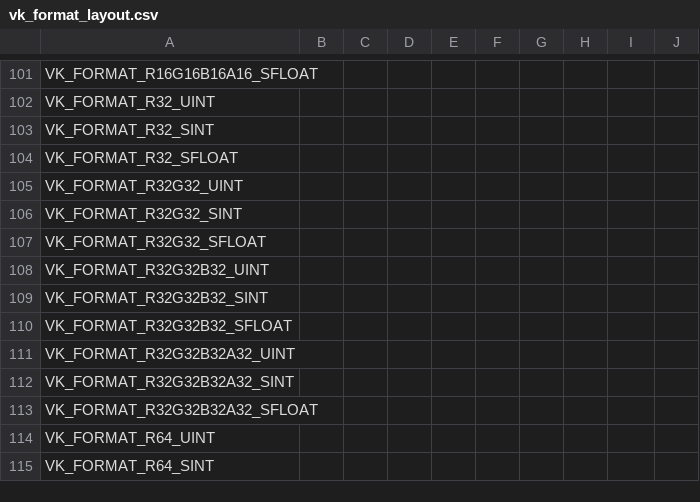
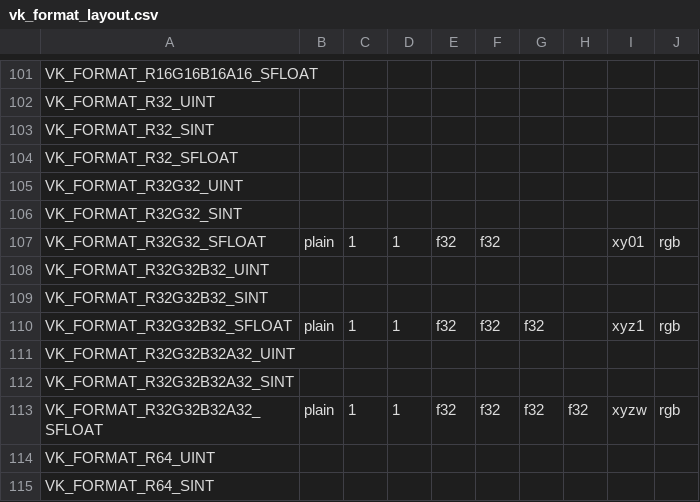
Before and after one commit to gabbayo/mesa, a CSV file: src/amd/vulkan/vk_format_layout.csv, drawn as a sheet; only a part is shown, gaps mark what is left out.

```diff
--- a/src/amd/vulkan/vk_format_layout.csv
+++ b/src/amd/vulkan/vk_format_layout.csv
@@ -106,9 +106,9 @@ VK_FORMAT_R32G32_UINT,
 VK_FORMAT_R32G32_SINT,
-VK_FORMAT_R32G32_SFLOAT,
+VK_FORMAT_R32G32_SFLOAT          , plain, 1, 1, f32 , f32 ,     ,     , xy01, rgb
 VK_FORMAT_R32G32B32_UINT,
 VK_FORMAT_R32G32B32_SINT,
-VK_FORMAT_R32G32B32_SFLOAT,
+VK_FORMAT_R32G32B32_SFLOAT       , plain, 1, 1, f32 , f32 , f32 ,     , xyz1, rgb
 VK_FORMAT_R32G32B32A32_UINT,
 VK_FORMAT_R32G32B32A32_SINT,
-VK_FORMAT_R32G32B32A32_SFLOAT,
+VK_FORMAT_R32G32B32A32_SFLOAT    , plain, 1, 1, f32 , f32 , f32 , f32 , xyzw, rgb
 VK_FORMAT_R64_UINT,
```
Also changed, not shown: 5 other files.
